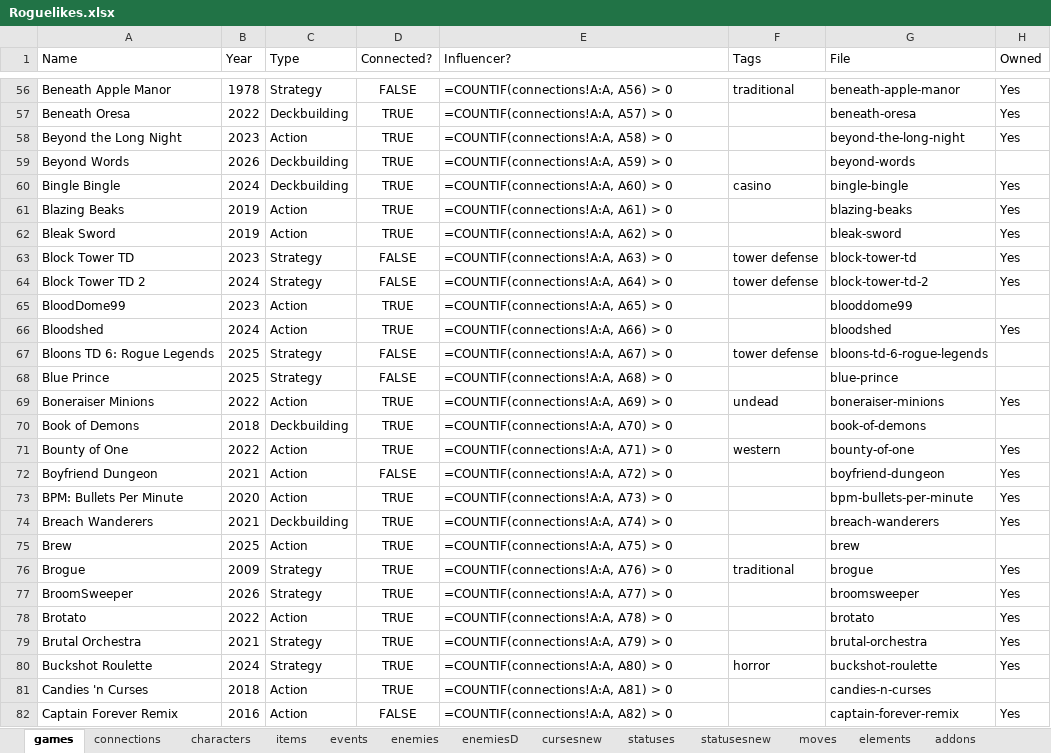
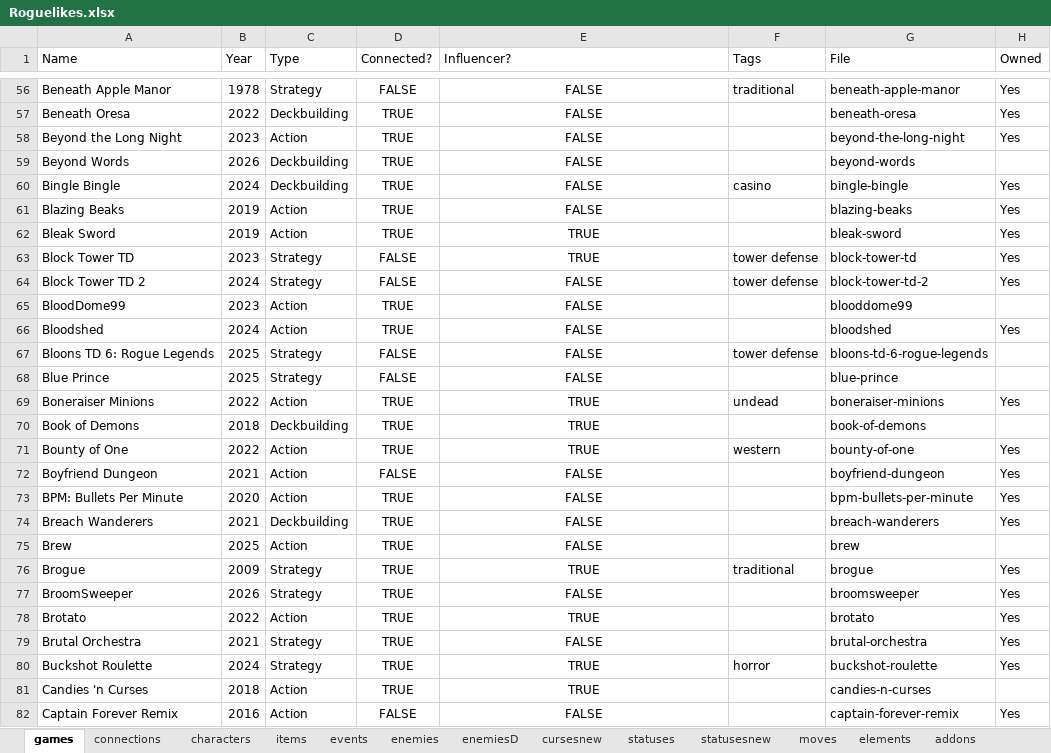
Before and after one commit to batsling/Roguelike-like, an Excel workbook: tools/Roguelikes.xlsx, sheet games, drawn as a sheet; only a part is shown, gaps mark what is left out; values as stored, in another font and other column widths than the file's, no borders; formulas without a stored value are shown as written; table styles not drawn; the diff covers the shown part only; the diff names each change by its address in the sheet, - before the commit and + after, or states it on an @@ line.

Commit message:
Add files via upload

```diff
--- a/tools/Roguelikes.xlsx (sheet games)
+++ b/tools/Roguelikes.xlsx (sheet games)
-E56:E82 alignment: left
+E56:E82 alignment: center
-E56 (Influencer?): =COUNTIF(connections!A:A, A56) > 0
+E56 (Influencer?): FALSE
-E57 (Influencer?): =COUNTIF(connections!A:A, A57) > 0
+E57 (Influencer?): FALSE
-E58 (Influencer?): =COUNTIF(connections!A:A, A58) > 0
+E58 (Influencer?): FALSE
-E59 (Influencer?): =COUNTIF(connections!A:A, A59) > 0
+E59 (Influencer?): FALSE
-E60 (Influencer?): =COUNTIF(connections!A:A, A60) > 0
+E60 (Influencer?): FALSE
-E61 (Influencer?): =COUNTIF(connections!A:A, A61) > 0
+E61 (Influencer?): FALSE
-E62 (Influencer?): =COUNTIF(connections!A:A, A62) > 0
+E62 (Influencer?): TRUE
-E63 (Influencer?): =COUNTIF(connections!A:A, A63) > 0
+E63 (Influencer?): TRUE
-E64 (Influencer?): =COUNTIF(connections!A:A, A64) > 0
+E64 (Influencer?): FALSE
-E65 (Influencer?): =COUNTIF(connections!A:A, A65) > 0
+E65 (Influencer?): FALSE
-E66 (Influencer?): =COUNTIF(connections!A:A, A66) > 0
+E66 (Influencer?): FALSE
-E67 (Influencer?): =COUNTIF(connections!A:A, A67) > 0
+E67 (Influencer?): FALSE
-E68 (Influencer?): =COUNTIF(connections!A:A, A68) > 0
+E68 (Influencer?): FALSE
-E69 (Influencer?): =COUNTIF(connections!A:A, A69) > 0
+E69 (Influencer?): TRUE
-E70 (Influencer?): =COUNTIF(connections!A:A, A70) > 0
+E70 (Influencer?): TRUE
-E71 (Influencer?): =COUNTIF(connections!A:A, A71) > 0
+E71 (Influencer?): TRUE
-E72 (Influencer?): =COUNTIF(connections!A:A, A72) > 0
+E72 (Influencer?): FALSE
-E73 (Influencer?): =COUNTIF(connections!A:A, A73) > 0
+E73 (Influencer?): FALSE
-E74 (Influencer?): =COUNTIF(connections!A:A, A74) > 0
+E74 (Influencer?): FALSE
-E75 (Influencer?): =COUNTIF(connections!A:A, A75) > 0
+E75 (Influencer?): FALSE
-E76 (Influencer?): =COUNTIF(connections!A:A, A76) > 0
+E76 (Influencer?): TRUE
-E77 (Influencer?): =COUNTIF(connections!A:A, A77) > 0
+E77 (Influencer?): FALSE
-E78 (Influencer?): =COUNTIF(connections!A:A, A78) > 0
+E78 (Influencer?): TRUE
-E79 (Influencer?): =COUNTIF(connections!A:A, A79) > 0
+E79 (Influencer?): FALSE
-E80 (Influencer?): =COUNTIF(connections!A:A, A80) > 0
+E80 (Influencer?): TRUE
-E81 (Influencer?): =COUNTIF(connections!A:A, A81) > 0
+E81 (Influencer?): TRUE
-E82 (Influencer?): =COUNTIF(connections!A:A, A82) > 0
+E82 (Influencer?): FALSE
```
Also changed, not shown: 658 edited cells and cell formats elsewhere in this sheet, sheet items.
